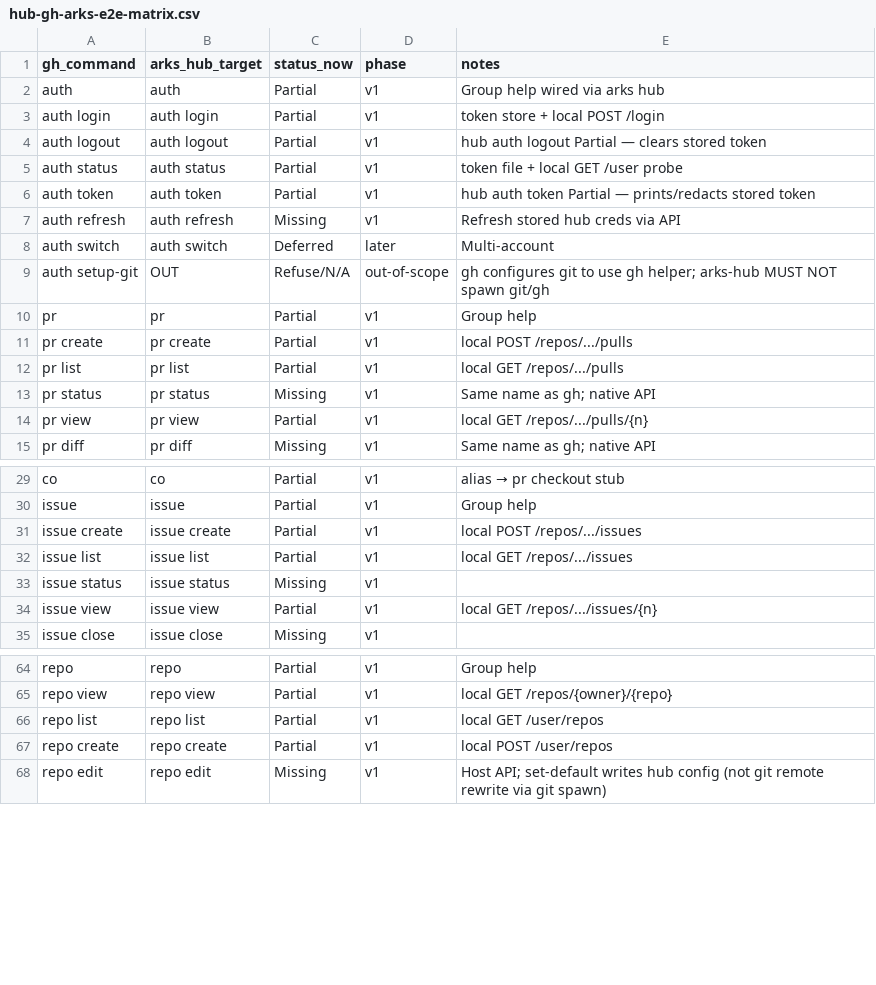
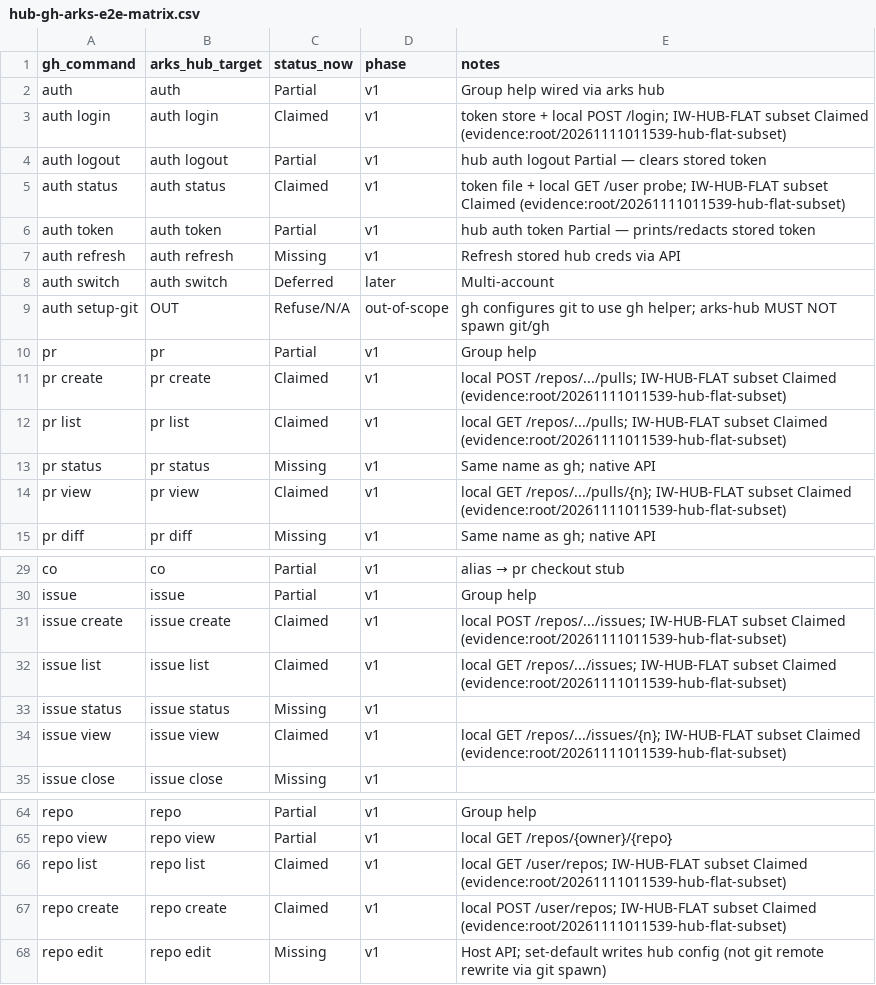
Before and after one commit to modootoday/arks, a CSV file: verify/matrices/hub-gh-arks-e2e-matrix.csv, drawn as a sheet; only a part is shown, gaps mark what is left out.

Commit message:
Claim IW-HUB-FLAT subset via Docker dod-hub-matrix STRICT.
Cite sot:root/arks-verify-docker-e2e-claim-wave; ARKS_HUB_IW_FLAT=1 peer-faithful create/list/view nested+flat against local forge with evidence:root/20261111011539-hub-flat-subset (B3!=full matrix; Missing may remain).

```diff
--- a/verify/matrices/hub-gh-arks-e2e-matrix.csv
+++ b/verify/matrices/hub-gh-arks-e2e-matrix.csv
@@ -2,5 +2,5 @@ gh_command,arks_hub_target,status_now,phase,notes
 auth,auth,Partial,v1,Group help wired via arks hub
-auth login,auth login,Partial,v1,token store + local POST /login
+auth login,auth login,Claimed,v1,token store + local POST /login; IW-HUB-FLAT subset Claimed (evidence:root/20261111011539-hub-flat-subset)
 auth logout,auth logout,Partial,v1,hub auth logout Partial — clears stored token
-auth status,auth status,Partial,v1,token file + local GET /user probe
+auth status,auth status,Claimed,v1,token file + local GET /user probe; IW-HUB-FLAT subset Claimed (evidence:root/20261111011539-hub-flat-subset)
 auth token,auth token,Partial,v1,hub auth token Partial — prints/redacts stored token
@@ -10,6 +10,6 @@ auth setup-git,OUT,Refuse/N/A,out-of-scope,gh configures git to use gh helper; a
 pr,pr,Partial,v1,Group help
-pr create,pr create,Partial,v1,local POST /repos/.../pulls
-pr list,pr list,Partial,v1,local GET /repos/.../pulls
+pr create,pr create,Claimed,v1,local POST /repos/.../pulls; IW-HUB-FLAT subset Claimed (evidence:root/20261111011539-hub-flat-subset)
+pr list,pr list,Claimed,v1,local GET /repos/.../pulls; IW-HUB-FLAT subset Claimed (evidence:root/20261111011539-hub-flat-subset)
 pr status,pr status,Missing,v1,Same name as gh; native API
-pr view,pr view,Partial,v1,local GET /repos/.../pulls/{n}
+pr view,pr view,Claimed,v1,local GET /repos/.../pulls/{n}; IW-HUB-FLAT subset Claimed (evidence:root/20261111011539-hub-flat-subset)
 pr diff,pr diff,Missing,v1,Same name as gh; native API
@@ -30,6 +30,6 @@ co,co,Partial,v1,alias → pr checkout stub
 issue,issue,Partial,v1,Group help
-issue create,issue create,Partial,v1,local POST /repos/.../issues
-issue list,issue list,Partial,v1,local GET /repos/.../issues
+issue create,issue create,Claimed,v1,local POST /repos/.../issues; IW-HUB-FLAT subset Claimed (evidence:root/20261111011539-hub-flat-subset)
+issue list,issue list,Claimed,v1,local GET /repos/.../issues; IW-HUB-FLAT subset Claimed (evidence:root/20261111011539-hub-flat-subset)
 issue status,issue status,Missing,v1,
-issue view,issue view,Partial,v1,local GET /repos/.../issues/{n}
+issue view,issue view,Claimed,v1,local GET /repos/.../issues/{n}; IW-HUB-FLAT subset Claimed (evidence:root/20261111011539-hub-flat-subset)
 issue close,issue close,Missing,v1,
@@ -65,4 +65,4 @@ repo,repo,Partial,v1,Group help
 repo view,repo view,Partial,v1,local GET /repos/{owner}/{repo}
-repo list,repo list,Partial,v1,local GET /user/repos
-repo create,repo create,Partial,v1,local POST /user/repos
+repo list,repo list,Claimed,v1,local GET /user/repos; IW-HUB-FLAT subset Claimed (evidence:root/20261111011539-hub-flat-subset)
+repo create,repo create,Claimed,v1,local POST /user/repos; IW-HUB-FLAT subset Claimed (evidence:root/20261111011539-hub-flat-subset)
 repo edit,repo edit,Missing,v1,Host API; set-default writes hub config (not git remote rewrite via git spawn)
```
Also changed, not shown: 18 other files.
